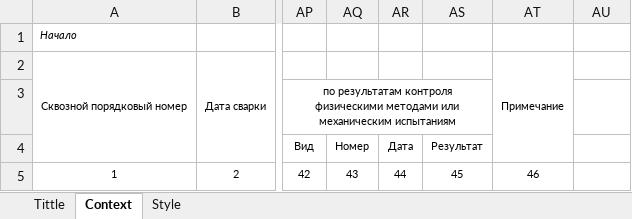
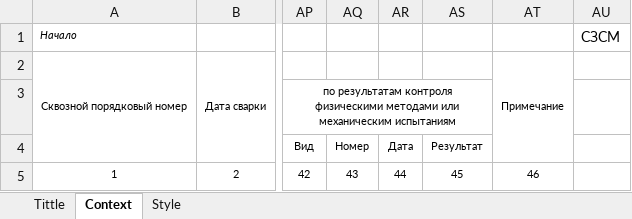
Before and after one commit to Dmitr06/PSD, an Excel workbook: Excell/zhr_svarki.xlsx, sheet Context, drawn as a sheet; only a part is shown, gaps mark what is left out; values as stored, in another font and other column widths than the file's, no borders; the diff names each change by its address in the sheet, - before the commit and + after, or states it on an @@ line.

```diff
--- a/Excell/zhr_svarki.xlsx (sheet Context)
+++ b/Excell/zhr_svarki.xlsx (sheet Context)
-AU1: (empty)
+AU1: СЗСМ
```
Also changed, not shown: sheet Tittle, Excell/zhr_ground.xlsx, Excell/zhr_izol.xlsx, 12 other files.
